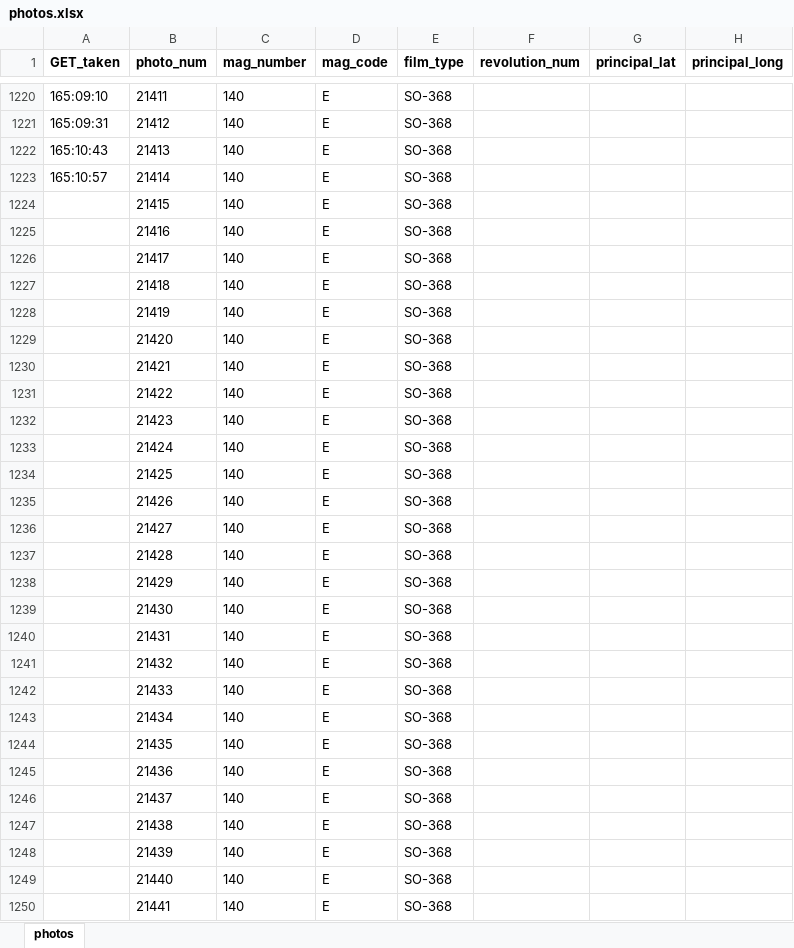
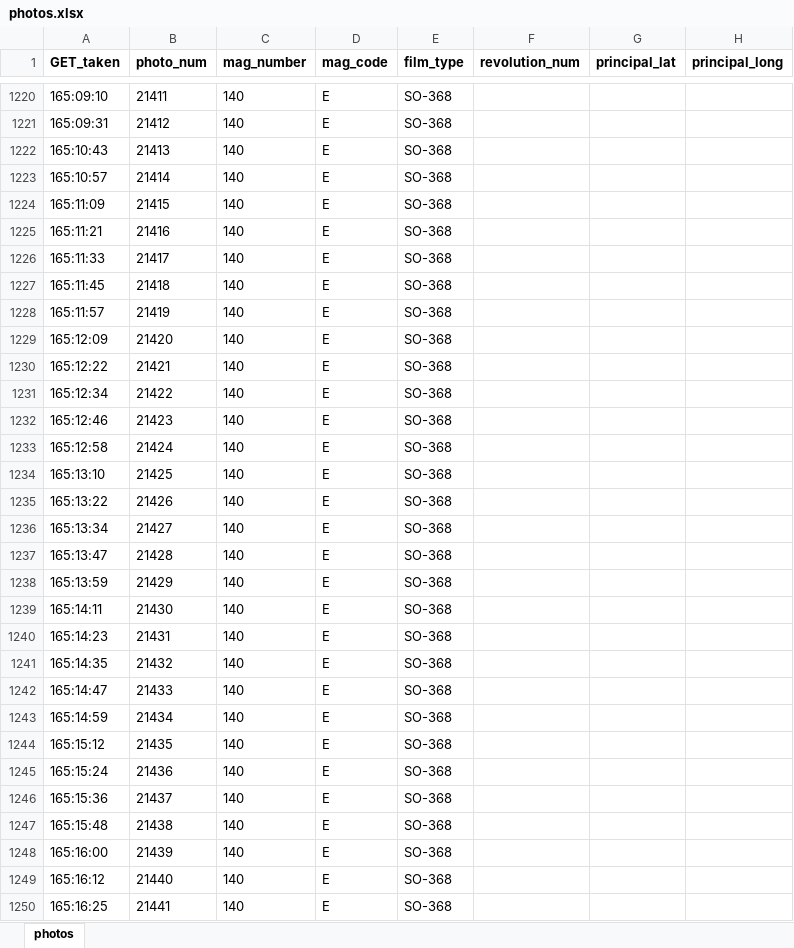
Before and after one commit to bfeist/Apollo17, an Excel workbook: MISSION_DATA/photos.xlsx, sheet photos, drawn as a sheet; only a part is shown, gaps mark what is left out; values as stored, in another font and other column widths than the file's, no borders; the diff covers the shown part only; the diff names each change by its address in the sheet, - before the commit and + after, or states it on an @@ line.

Commit message:
More photo updates

```diff
--- a/MISSION_DATA/photos.xlsx (sheet photos)
+++ b/MISSION_DATA/photos.xlsx (sheet photos)
-A1224 (GET_taken): (empty)
+A1224 (GET_taken): 165:11:09
-A1225 (GET_taken): (empty)
+A1225 (GET_taken): 165:11:21
-A1226 (GET_taken): (empty)
+A1226 (GET_taken): 165:11:33
-A1227 (GET_taken): (empty)
+A1227 (GET_taken): 165:11:45
-A1228 (GET_taken): (empty)
+A1228 (GET_taken): 165:11:57
-A1229 (GET_taken): (empty)
+A1229 (GET_taken): 165:12:09
-A1230 (GET_taken): (empty)
+A1230 (GET_taken): 165:12:22
-A1231 (GET_taken): (empty)
+A1231 (GET_taken): 165:12:34
-A1232 (GET_taken): (empty)
+A1232 (GET_taken): 165:12:46
-A1233 (GET_taken): (empty)
+A1233 (GET_taken): 165:12:58
-A1234 (GET_taken): (empty)
+A1234 (GET_taken): 165:13:10
-A1235 (GET_taken): (empty)
+A1235 (GET_taken): 165:13:22
-A1236 (GET_taken): (empty)
+A1236 (GET_taken): 165:13:34
-A1237 (GET_taken): (empty)
+A1237 (GET_taken): 165:13:47
-A1238 (GET_taken): (empty)
+A1238 (GET_taken): 165:13:59
-A1239 (GET_taken): (empty)
+A1239 (GET_taken): 165:14:11
-A1240 (GET_taken): (empty)
+A1240 (GET_taken): 165:14:23
-A1241 (GET_taken): (empty)
+A1241 (GET_taken): 165:14:35
-A1242 (GET_taken): (empty)
+A1242 (GET_taken): 165:14:47
-A1243 (GET_taken): (empty)
+A1243 (GET_taken): 165:14:59
-A1244 (GET_taken): (empty)
+A1244 (GET_taken): 165:15:12
-A1245 (GET_taken): (empty)
+A1245 (GET_taken): 165:15:24
-A1246 (GET_taken): (empty)
+A1246 (GET_taken): 165:15:36
-A1247 (GET_taken): (empty)
+A1247 (GET_taken): 165:15:48
-A1248 (GET_taken): (empty)
+A1248 (GET_taken): 165:16:00
-A1249 (GET_taken): (empty)
+A1249 (GET_taken): 165:16:12
-A1250 (GET_taken): (empty)
+A1250 (GET_taken): 165:16:25
```
Also changed, not shown: 68 edited cells elsewhere in this sheet, 7 other files.
